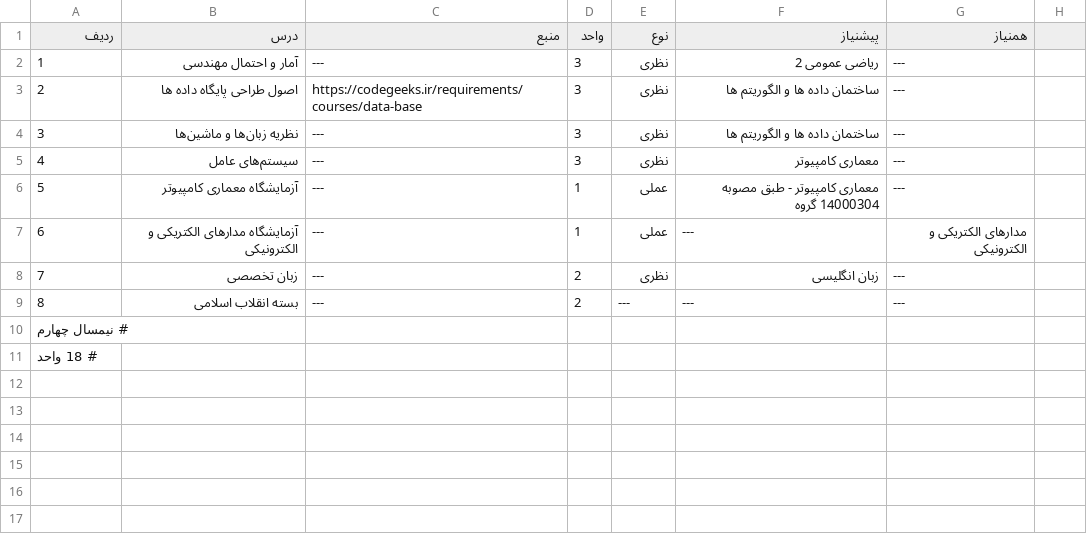
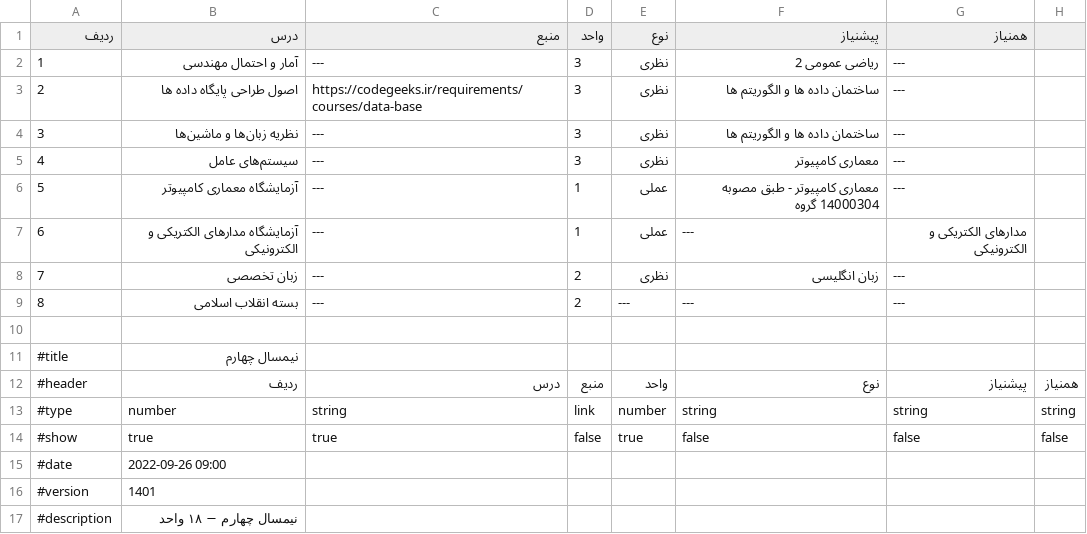
Before and after one commit to codegeeks-ir/docs, a CSV file: info/curriculum-guide/semester-4.v1401.csv, drawn as a sheet; the diff names each change by its address in the sheet, - before the commit and + after, or states it on an @@ line.

Commit message:
docs: update csv collections
- each csv file have its own properties according to ICsvData type
- Add `/info/about/` csv collection
- Add `/info/board/` csv collection
- Add `/info/sponsor/` csv collection
- Add `/info/projects/` csv collection
- Add meta data to existing csv collections

```diff
--- a/info/curriculum-guide/semester-4.v1401.csv
+++ b/info/curriculum-guide/semester-4.v1401.csv
@@ column A (ردیف) renumbered between rows 10 and 11 @@
-B11 (درس): (empty)
+B11 (درس): نیمسال چهارم
+row 12: #header | ردیف | درس | منبع | واحد | نوع | پیشنیاز | همنیاز
+row 13: #type | number | string | link | number | string | string | string
+row 14: #show | true | true | false | true | false | false | false
+row 15: #date | 2022-09-26 09:00
+row 16: #version | 1401
+row 17: #description | نیمسال چهارم − ۱۸ واحد
```
Also changed, not shown: info/curriculum-guide/semester-1.v1401.csv, info/curriculum-guide/semester-5.v1401.csv, 28 other files.
